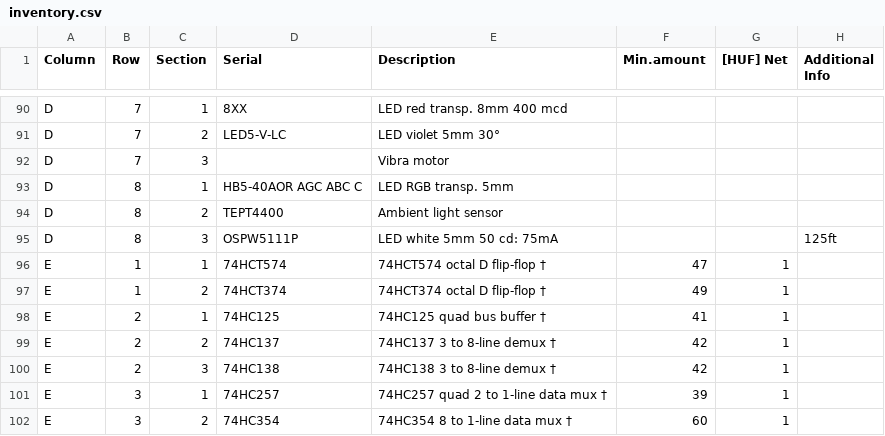
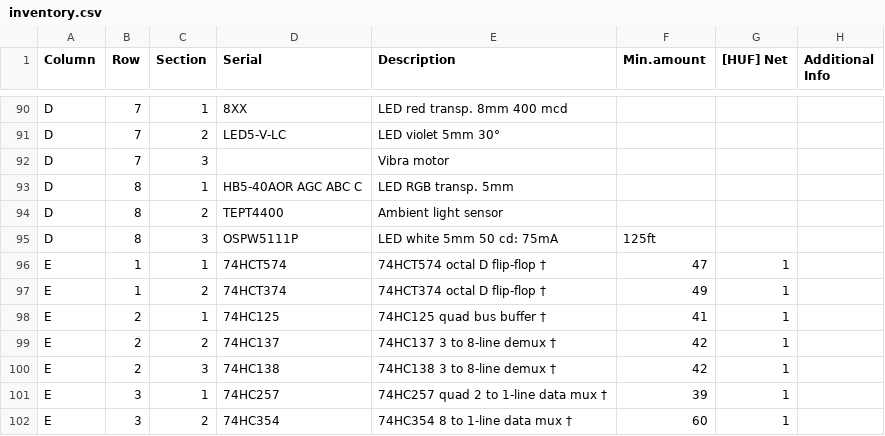
Before and after one commit to hsbp/component-inventory, a CSV file: inventory.csv, drawn as a sheet; only a part is shown, gaps mark what is left out.

Commit message:
Update inventory.csv
syntax8

```diff
--- a/inventory.csv
+++ b/inventory.csv
@@ -94,3 +94,3 @@ D,8,1,HB5-40AOR AGC ABC C,LED RGB transp. 5mm,,,
 D,8,2,TEPT4400,Ambient light sensor,,,
-D,8,3,OSPW5111P,LED white 5mm 50 cd: 75mA,,,125ft,,,
+D,8,3,OSPW5111P,LED white 5mm 50 cd: 75mA,125ft,,,
 E,1,1,74HCT574,74HCT574 octal D flip-flop †,47,1,
```
